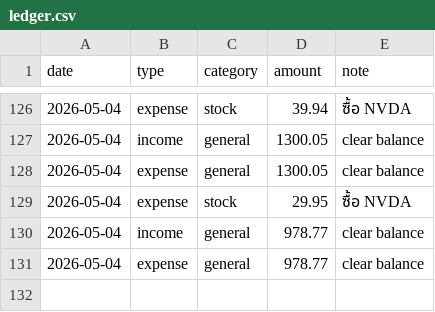
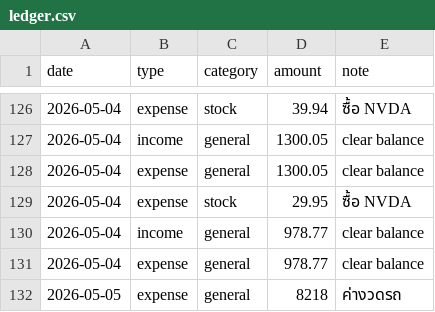
Before and after one commit to BenLaderan/ben-finances-, a CSV file: finances/ledger.csv, drawn as a sheet; only a part is shown, gaps mark what is left out.

Commit message:
ledger: expense 8218 ค่างวดรถ

```diff
--- a/finances/ledger.csv
+++ b/finances/ledger.csv
@@ -131 +131,2 @@ date,type,category,amount,note
 2026-05-04,expense,general,978.77,clear balance
+2026-05-05,expense,general,8218,ค่างวดรถ
```
